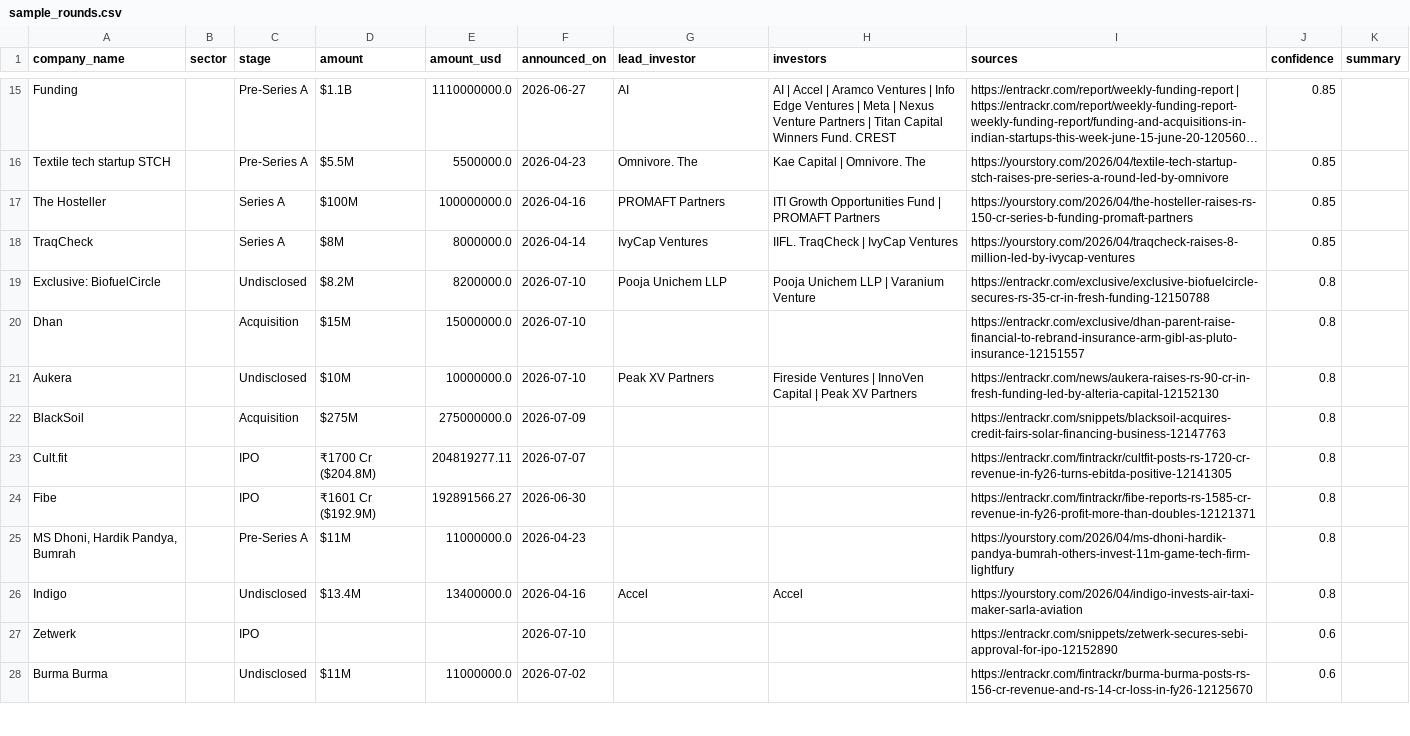
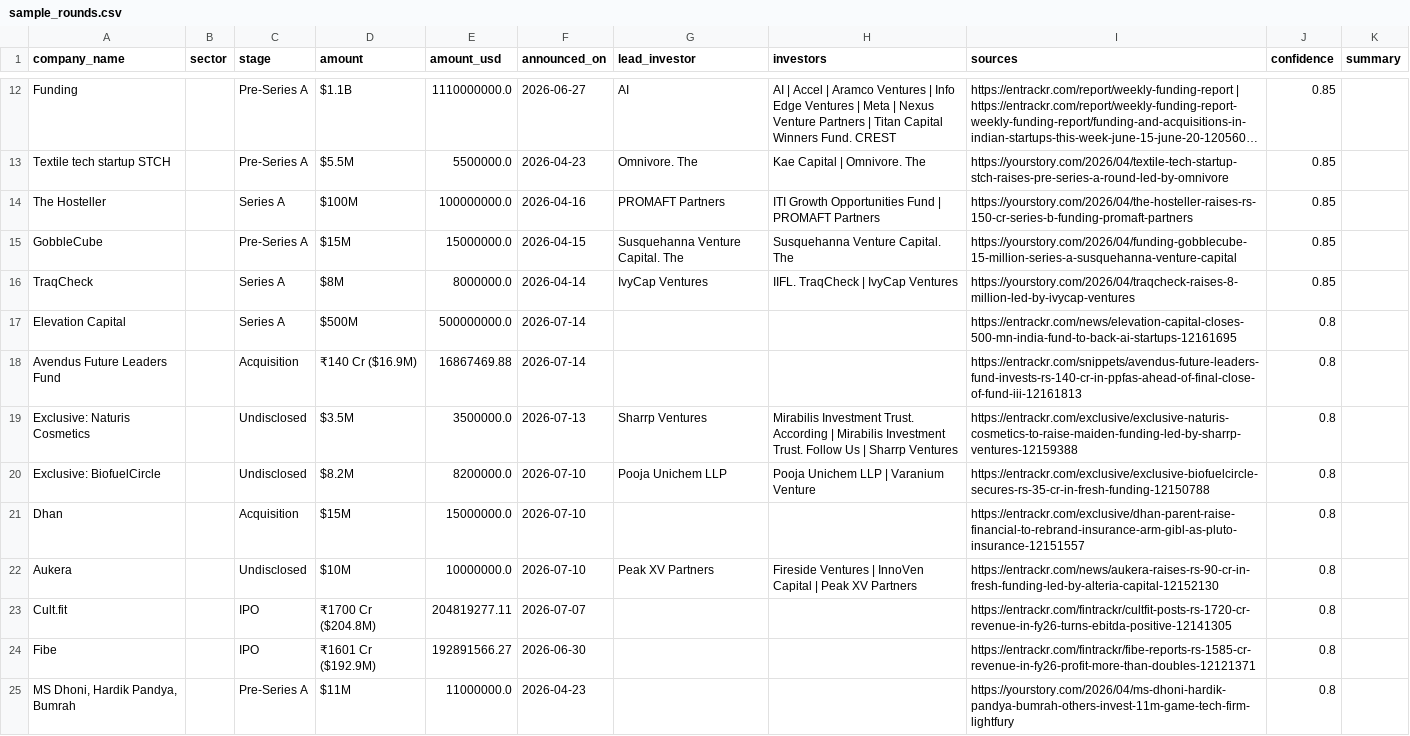
Before and after one commit to ryrk1020/indian-funding-pipeline, a CSV file: exports/sample_rounds.csv, drawn as a sheet; only a part is shown, gaps mark what is left out; the shorter side is filled out with more unchanged rows; long unchanged cells end in …; the diff covers the shown part only.

```diff
--- a/exports/sample_rounds.csv
+++ b/exports/sample_rounds.csv
@@ -17,3 +14,7 @@ Textile tech startup STCH,,Pre-Series A,$5.5M,5500000.0,2026-04-23,Omnivore. The
 The Hosteller,,Series A,$100M,100000000.0,2026-04-16,PROMAFT Partners,ITI Growth Opportunities Fund | PROMAFT Partners,https://yourstory.com/2026/04/the-hosteller-raises-rs-150-cr-series-b-funding-promaft-partners,0.85,
+GobbleCube,,Pre-Series A,$15M,15000000.0,2026-04-15,Susquehanna Venture Capital. The,Susquehanna Venture Capital. The,https://yourstory.com/2026/04/funding-gobblecube-15-million-series-a-susquehanna-venture-capital,0.85,
 TraqCheck,,Series A,$8M,8000000.0,2026-04-14,IvyCap Ventures,IIFL. TraqCheck | IvyCap Ventures,https://yourstory.com/2026/04/traqcheck-raises-8-million-led-by-ivycap-ventures,0.85,
+Elevation Capital,,Series A,$500M,500000000.0,2026-07-14,,,https://entrackr.com/news/elevation-capital-closes-500-mn-india-fund-to-back-ai-startups-12161695,0.8,
+Avendus Future Leaders Fund,,Acquisition,₹140 Cr ($16.9M),16867469.88,2026-07-14,,,https://entrackr.com/snippets/avendus-future-leaders-fund-invests-rs-140-cr-in-ppfas-ahead-of-final-close-of-fund-iii-12161813,0.8,
+Exclusive: Naturis Cosmetics,,Undisclosed,$3.5M,3500000.0,2026-07-13,Sharrp Ventures,Mirabilis Investment Trust. According | Mirabilis Investment Trust. Follow Us | Sharrp Ventures,https://entrackr.com/exclusive/exclusive-naturis-cosmetics-to-raise-maiden-funding-led-by-sharrp-ventures-12159388,0.8,
 Exclusive: BiofuelCircle,,Undisclosed,$8.2M,8200000.0,2026-07-10,Pooja Unichem LLP,Pooja Unichem LLP | Varanium Venture,https://entrackr.com/exclusive/exclusive-biofuelcircle-secures-rs-35-cr-in-fresh-funding-12150788,0.8,
@@ -21,3 +22,2 @@ Dhan,,Acquisition,$15M,15000000.0,2026-07-10,,,https://entrackr.com/exclusive/dh
 Aukera,,Undisclosed,$10M,10000000.0,2026-07-10,Peak XV Partners,Fireside Ventures | InnoVen Capital | Peak XV Partners,https://entrackr.com/news/aukera-raises-rs-90-cr-in-fresh-funding-led-by-alteria-capital-12152130,0.8,
-BlackSoil,,Acquisition,$275M,275000000.0,2026-07-09,,,https://entrackr.com/snippets/blacksoil-acquires-credit-fairs-solar-financing-business-12147763,0.8,
 Cult.fit,,IPO,₹1700 Cr ($204.8M),204819277.11,2026-07-07,,,https://entrackr.com/fintrackr/cultfit-posts-rs-1720-cr-revenue-in-fy26-turns-ebitda-positive-12141305,0.8,
```
Also changed, not shown: 4 added rows and 5 removed rows elsewhere in this file, docs/rounds_latest.csv, 3 other files.
